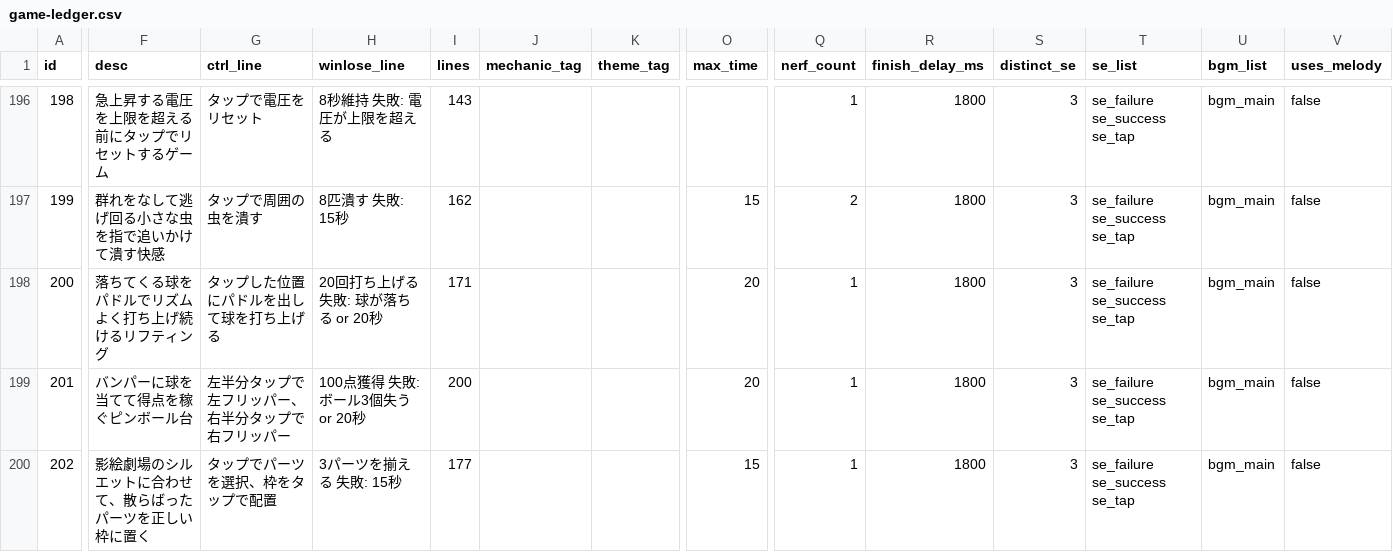
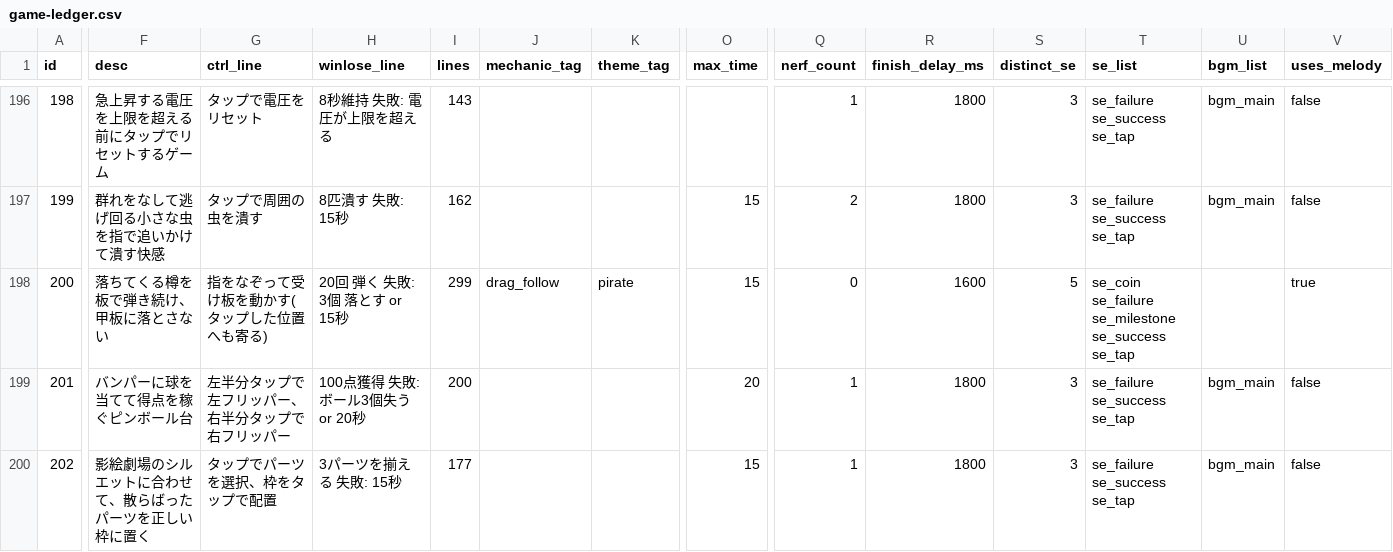
Before and after one commit to DondokodonGames/swizzle, a CSV file: docs/work-plans/ledger/game-ledger.csv, drawn as a sheet; only a part is shown, gaps mark what is left out; the diff covers the shown part only; the diff names each change by its address in the sheet, - before the commit and + after, or states it on an @@ line.

```diff
--- a/docs/work-plans/ledger/game-ledger.csv
+++ b/docs/work-plans/ledger/game-ledger.csv
-F198 (desc): 落ちてくる球をパドルでリズムよく打ち上げ続けるリフティング
+F198 (desc): 落ちてくる樽を板で弾き続け、甲板に落とさない
-G198 (ctrl_line): タップした位置にパドルを出して球を打ち上げる
+G198 (ctrl_line): 指をなぞって受け板を動かす(タップした位置へも寄る)
-H198 (winlose_line): 20回打ち上げる 失敗: 球が落ちる or 20秒
+H198 (winlose_line): 20回 弾く 失敗: 3個 落とす or 15秒
-I198 (lines): 171
+I198 (lines): 299
-J198 (mechanic_tag): (empty)
+J198 (mechanic_tag): drag_follow
-K198 (theme_tag): (empty)
+K198 (theme_tag): pirate
-O198 (max_time): 20
+O198 (max_time): 15
-Q198 (nerf_count): 1
+Q198 (nerf_count): 0
-R198 (finish_delay_ms): 1800
+R198 (finish_delay_ms): 1600
-S198 (distinct_se): 3
+S198 (distinct_se): 5
-T198 (se_list): se_failure se_success se_tap
+T198 (se_list): se_coin se_failure se_milestone se_success se_tap
-U198 (bgm_list): bgm_main
+U198 (bgm_list): (empty)
-V198 (uses_melody): false
+V198 (uses_melody): true
```
Also changed, not shown: 105 edited cells elsewhere in this file, docs/work-plans/ledger/game-assignments.csv, 5 other files.
